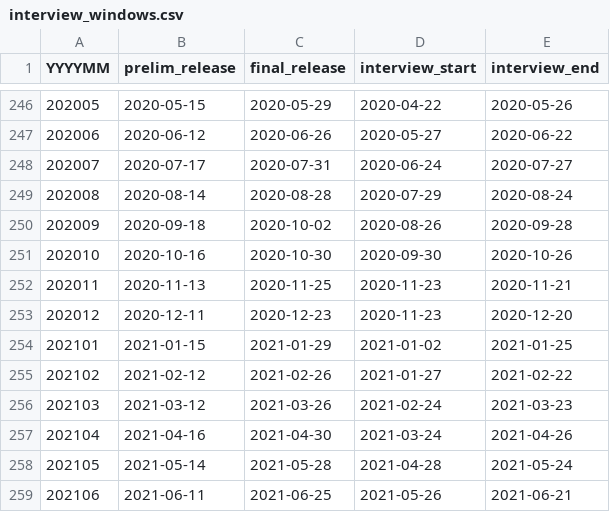
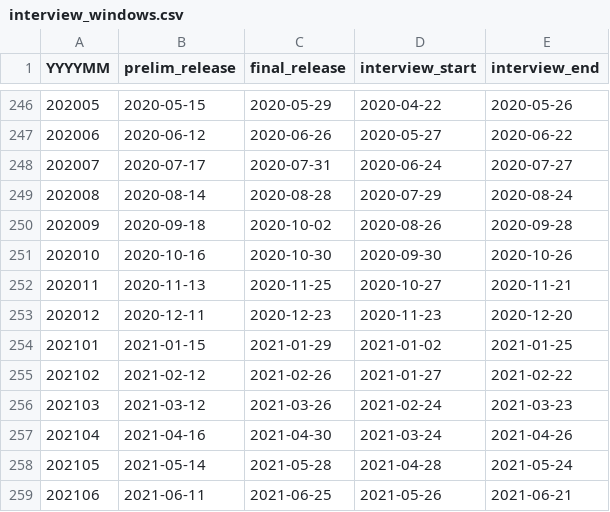
Before and after one commit to jerrydzj/state-dependent-twins, a CSV file: data/external/sca/interview_windows.csv, drawn as a sheet; only a part is shown, gaps mark what is left out.

```diff
--- a/data/external/sca/interview_windows.csv
+++ b/data/external/sca/interview_windows.csv
@@ -251,3 +251,3 @@ YYYYMM,prelim_release,final_release,interview_start,interview_end
 202010,2020-10-16,2020-10-30,2020-09-30,2020-10-26
-202011,2020-11-13,2020-11-25,2020-11-23,2020-11-21
+202011,2020-11-13,2020-11-25,2020-10-27,2020-11-21
 202012,2020-12-11,2020-12-23,2020-11-23,2020-12-20
```
Also changed, not shown: 2 other files.
